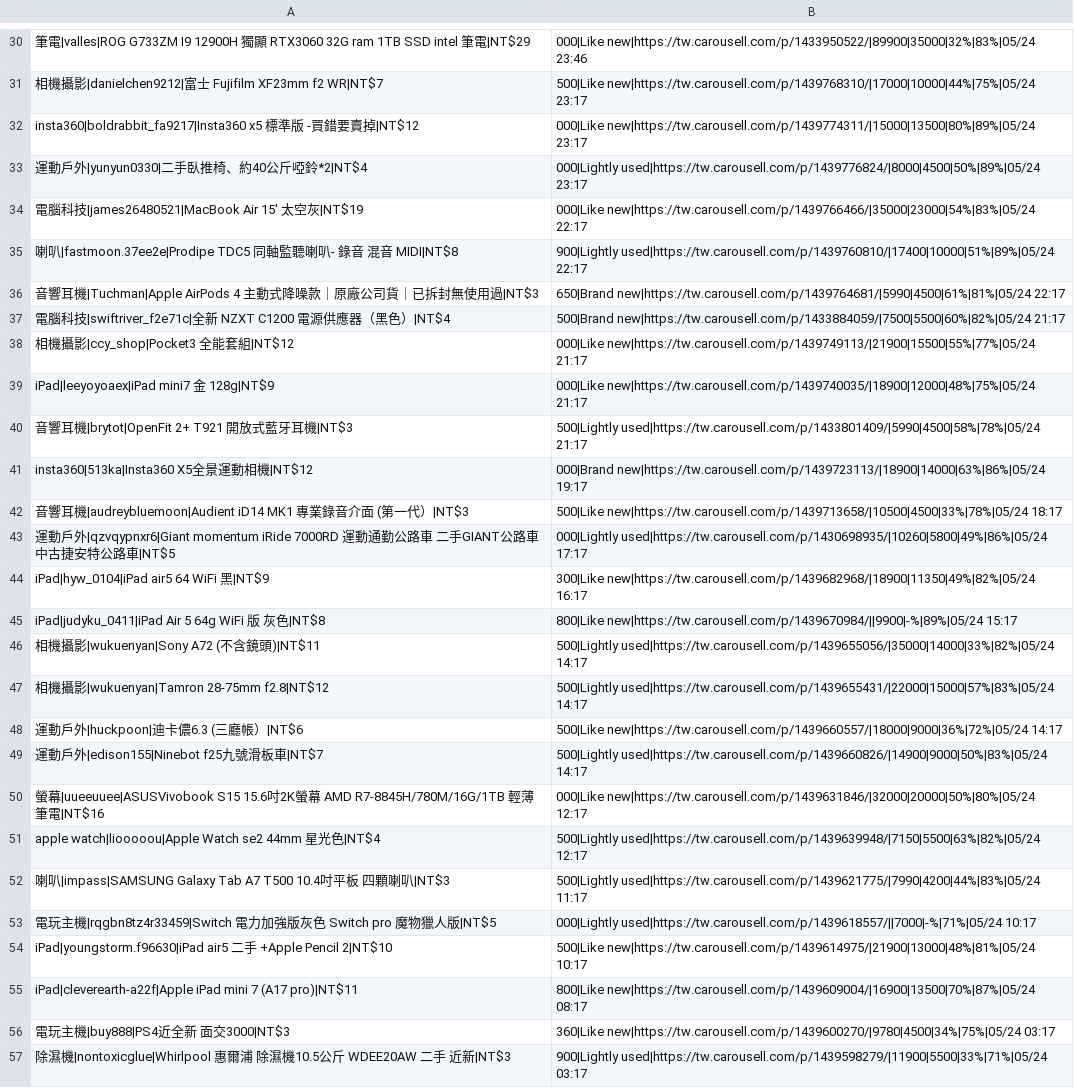
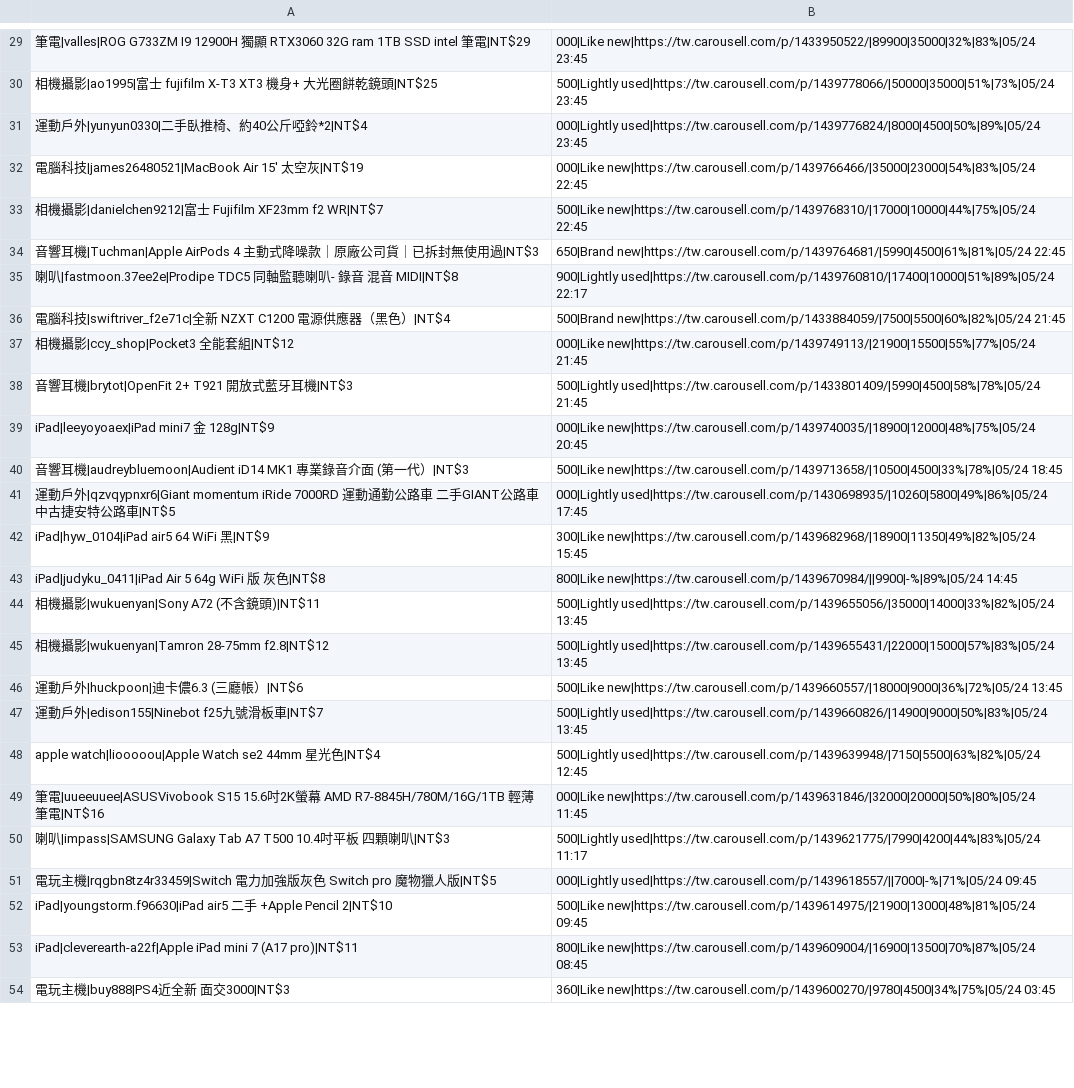
Before and after one commit to yangnim21029/cheap-product, a CSV file: carousell_wishlist_20260501.csv, drawn as a sheet; only a part is shown, gaps mark what is left out; removed rows and columns are numbered as before the commit, all else as after; the diff covers the shown part only; the diff names each change by its address in the sheet, - before the commit and + after, or states it on an @@ line.

```diff
--- a/carousell_wishlist_20260501.csv
+++ b/carousell_wishlist_20260501.csv
-B29: 000|Like new|https://tw.carousell.com/p/1433950522/|89900|35000|32%|83%|05/24 23:46
+B29: 000|Like new|https://tw.carousell.com/p/1433950522/|89900|35000|32%|83%|05/24 23:45
-row 31: 相機攝影|danielchen9212|富士 Fujifilm XF23mm f2 WR|NT$7 | 500|Like new|https://tw.carousell.com/p/1439768310/|17000|10000|44%|75%|05/24 23:17
-row 32: insta360|boldrabbit_fa9217|Insta360 x5 標準版 -買錯要賣掉|NT$12 | 000|Like new|https://tw.carousell.com/p/1439774311/|15000|13500|80%|89%|05/24 23:17
+row 30: 相機攝影|ao1995|富士 fujifilm X-T3 XT3 機身+ 大光圈餅乾鏡頭|NT$25 | 500|Lightly used|https://tw.carousell.com/p/1439778066/|50000|35000|51%|73%|05/24 23:45
-B31: 000|Lightly used|https://tw.carousell.com/p/1439776824/|8000|4500|50%|89%|05/24 23:17
+B31: 000|Lightly used|https://tw.carousell.com/p/1439776824/|8000|4500|50%|89%|05/24 23:45
-B32: 000|Like new|https://tw.carousell.com/p/1439766466/|35000|23000|54%|83%|05/24 22:17
+B32: 000|Like new|https://tw.carousell.com/p/1439766466/|35000|23000|54%|83%|05/24 22:45
+row 33: 相機攝影|danielchen9212|富士 Fujifilm XF23mm f2 WR|NT$7 | 500|Like new|https://tw.carousell.com/p/1439768310/|17000|10000|44%|75%|05/24 22:45
+row 34: 音響耳機|Tuchman|Apple AirPods 4 主動式降噪款｜原廠公司貨｜已拆封無使用過|NT$3 | 650|Brand new|https://tw.carousell.com/p/1439764681/|5990|4500|61%|81%|05/24 22:45
-row 36: 音響耳機|Tuchman|Apple AirPods 4 主動式降噪款｜原廠公司貨｜已拆封無使用過|NT$3 | 650|Brand new|https://tw.carousell.com/p/1439764681/|5990|4500|61%|81%|05/24 22:17
-B36: 500|Brand new|https://tw.carousell.com/p/1433884059/|7500|5500|60%|82%|05/24 21:17
+B36: 500|Brand new|https://tw.carousell.com/p/1433884059/|7500|5500|60%|82%|05/24 21:45
-B37: 000|Like new|https://tw.carousell.com/p/1439749113/|21900|15500|55%|77%|05/24 21:17
+B37: 000|Like new|https://tw.carousell.com/p/1439749113/|21900|15500|55%|77%|05/24 21:45
-row 39: iPad|leeyoyoaex|iPad mini7 金 128g|NT$9 | 000|Like new|https://tw.carousell.com/p/1439740035/|18900|12000|48%|75%|05/24 21:17
-B38: 500|Lightly used|https://tw.carousell.com/p/1433801409/|5990|4500|58%|78%|05/24 21:17
+B38: 500|Lightly used|https://tw.carousell.com/p/1433801409/|5990|4500|58%|78%|05/24 21:45
-row 41: insta360|513ka|Insta360 X5全景運動相機|NT$12 | 000|Brand new|https://tw.carousell.com/p/1439723113/|18900|14000|63%|86%|05/24 19:17
+row 39: iPad|leeyoyoaex|iPad mini7 金 128g|NT$9 | 000|Like new|https://tw.carousell.com/p/1439740035/|18900|12000|48%|75%|05/24 20:45
-B40: 500|Like new|https://tw.carousell.com/p/1439713658/|10500|4500|33%|78%|05/24 18:17
+B40: 500|Like new|https://tw.carousell.com/p/1439713658/|10500|4500|33%|78%|05/24 18:45
-B41: 000|Lightly used|https://tw.carousell.com/p/1430698935/|10260|5800|49%|86%|05/24 17:17
+B41: 000|Lightly used|https://tw.carousell.com/p/1430698935/|10260|5800|49%|86%|05/24 17:45
-B42: 300|Like new|https://tw.carousell.com/p/1439682968/|18900|11350|49%|82%|05/24 16:17
+B42: 300|Like new|https://tw.carousell.com/p/1439682968/|18900|11350|49%|82%|05/24 15:45
-B43: 800|Like new|https://tw.carousell.com/p/1439670984/||9900|-%|89%|05/24 15:17
+B43: 800|Like new|https://tw.carousell.com/p/1439670984/||9900|-%|89%|05/24 14:45
-B44: 500|Lightly used|https://tw.carousell.com/p/1439655056/|35000|14000|33%|82%|05/24 14:17
+B44: 500|Lightly used|https://tw.carousell.com/p/1439655056/|35000|14000|33%|82%|05/24 13:45
-B45: 500|Lightly used|https://tw.carousell.com/p/1439655431/|22000|15000|57%|83%|05/24 14:17
+B45: 500|Lightly used|https://tw.carousell.com/p/1439655431/|22000|15000|57%|83%|05/24 13:45
-B46: 500|Like new|https://tw.carousell.com/p/1439660557/|18000|9000|36%|72%|05/24 14:17
+B46: 500|Like new|https://tw.carousell.com/p/1439660557/|18000|9000|36%|72%|05/24 13:45
-B47: 500|Lightly used|https://tw.carousell.com/p/1439660826/|14900|9000|50%|83%|05/24 14:17
+B47: 500|Lightly used|https://tw.carousell.com/p/1439660826/|14900|9000|50%|83%|05/24 13:45
-row 50: 螢幕|uueeuuee|ASUSVivobook S15 15.6吋2K螢幕 AMD R7-8845H/780M/16G/1TB 輕薄筆電|NT$16 | 000|Like new|https://tw.carousell.com/p/1439631846/|32000|20000|50%|80%|05/24 12:17
-B48: 500|Lightly used|https://tw.carousell.com/p/1439639948/|7150|5500|63%|82%|05/24 12:17
+B48: 500|Lightly used|https://tw.carousell.com/p/1439639948/|7150|5500|63%|82%|05/24 12:45
+row 49: 筆電|uueeuuee|ASUSVivobook S15 15.6吋2K螢幕 AMD R7-8845H/780M/16G/1TB 輕薄筆電|NT$16 | 000|Like new|https://tw.carousell.com/p/1439631846/|32000|20000|50%|80%|05/24 11:45
-B51: 000|Lightly used|https://tw.carousell.com/p/1439618557/||7000|-%|71%|05/24 10:17
+B51: 000|Lightly used|https://tw.carousell.com/p/1439618557/||7000|-%|71%|05/24 09:45
-B52: 500|Like new|https://tw.carousell.com/p/1439614975/|21900|13000|48%|81%|05/24 10:17
+B52: 500|Like new|https://tw.carousell.com/p/1439614975/|21900|13000|48%|81%|05/24 09:45
-B53: 800|Like new|https://tw.carousell.com/p/1439609004/|16900|13500|70%|87%|05/24 08:17
+B53: 800|Like new|https://tw.carousell.com/p/1439609004/|16900|13500|70%|87%|05/24 08:45
-B54: 360|Like new|https://tw.carousell.com/p/1439600270/|9780|4500|34%|75%|05/24 03:17
+B54: 360|Like new|https://tw.carousell.com/p/1439600270/|9780|4500|34%|75%|05/24 03:45
-row 57: 除濕機|nontoxicglue|Whirlpool 惠爾浦 除濕機10.5公斤 WDEE20AW 二手 近新|NT$3 | 900|Lightly used|https://tw.carousell.com/p/1439598279/|11900|5500|33%|71%|05/24 03:17
```
Also changed, not shown: 7 added rows, 7 removed rows and 21 edited cells elsewhere in this file, 6 other files.
